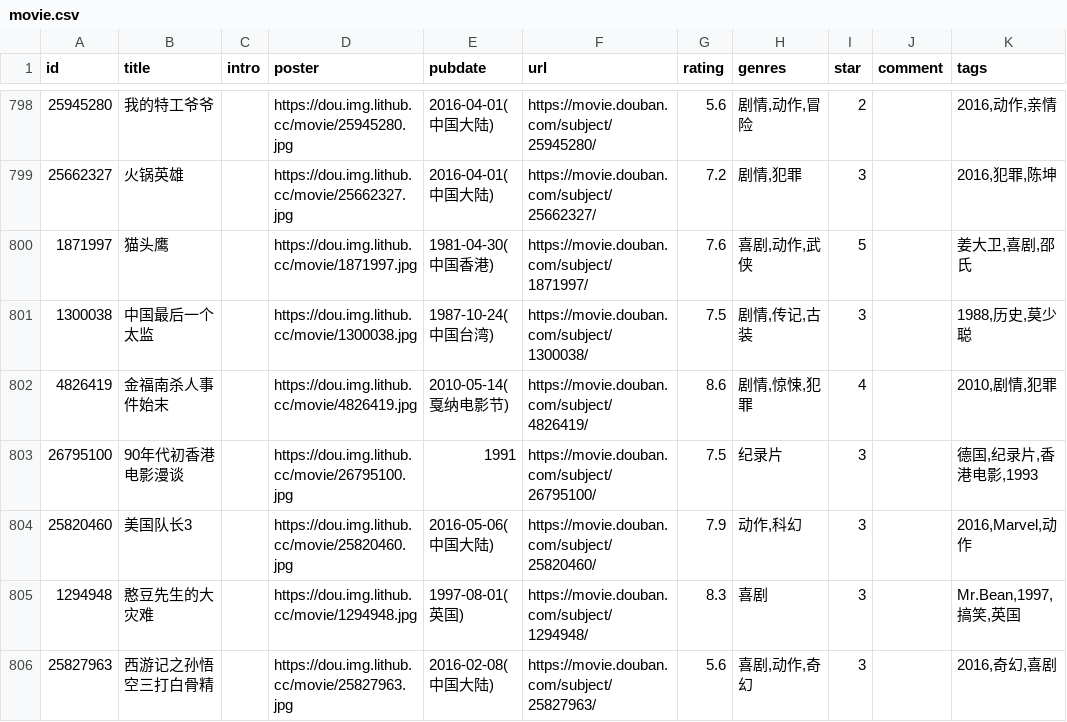
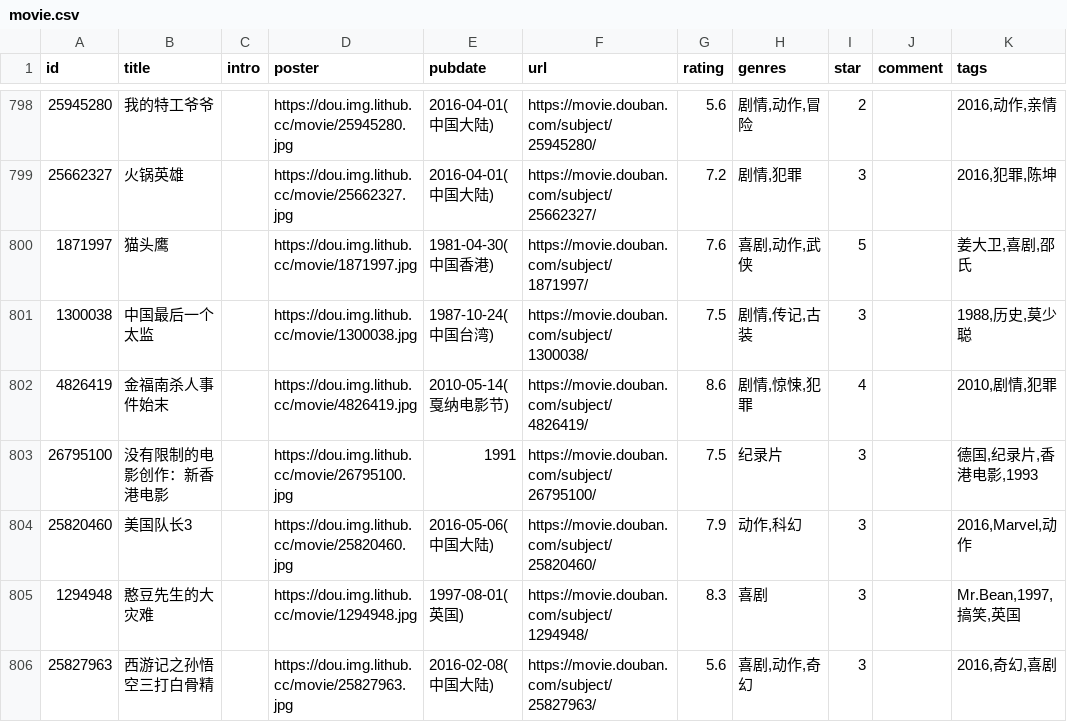
Before and after one commit to eliguoguo/elizen-blog, a CSV file: data/douban/movie.csv, drawn as a sheet; only a part is shown, gaps mark what is left out; the diff names each change by its address in the sheet, - before the commit and + after, or states it on an @@ line.

Commit message:
chore: update douban data

```diff
--- a/data/douban/movie.csv
+++ b/data/douban/movie.csv
-B803 (title): 90年代初香港电影漫谈
+B803 (title): 没有限制的电影创作：新香港电影
```
